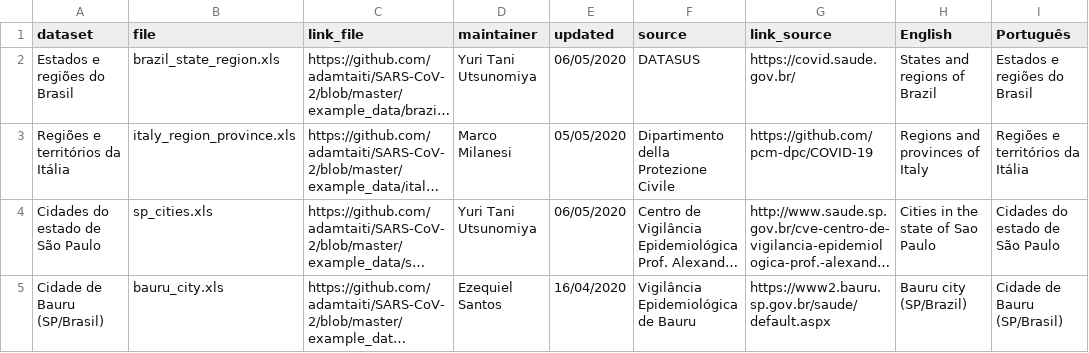
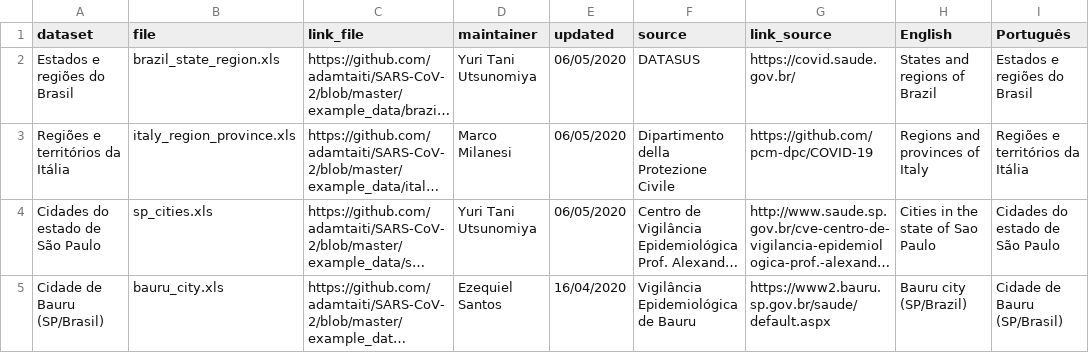
Before and after one commit to adamtaiti/SARS-CoV-2, a CSV file: example_data/exampledata.csv, drawn as a sheet; only a part is shown; long unchanged cells end in …; the diff names each change by its address in the sheet, - before the commit and + after, or states it on an @@ line.

Commit message:
Update: data from Italy

```diff
--- a/example_data/exampledata.csv
+++ b/example_data/exampledata.csv
-E3 (updated): 05/05/2020
+E3 (updated): 06/05/2020
```
Also changed, not shown: 1 other file.
